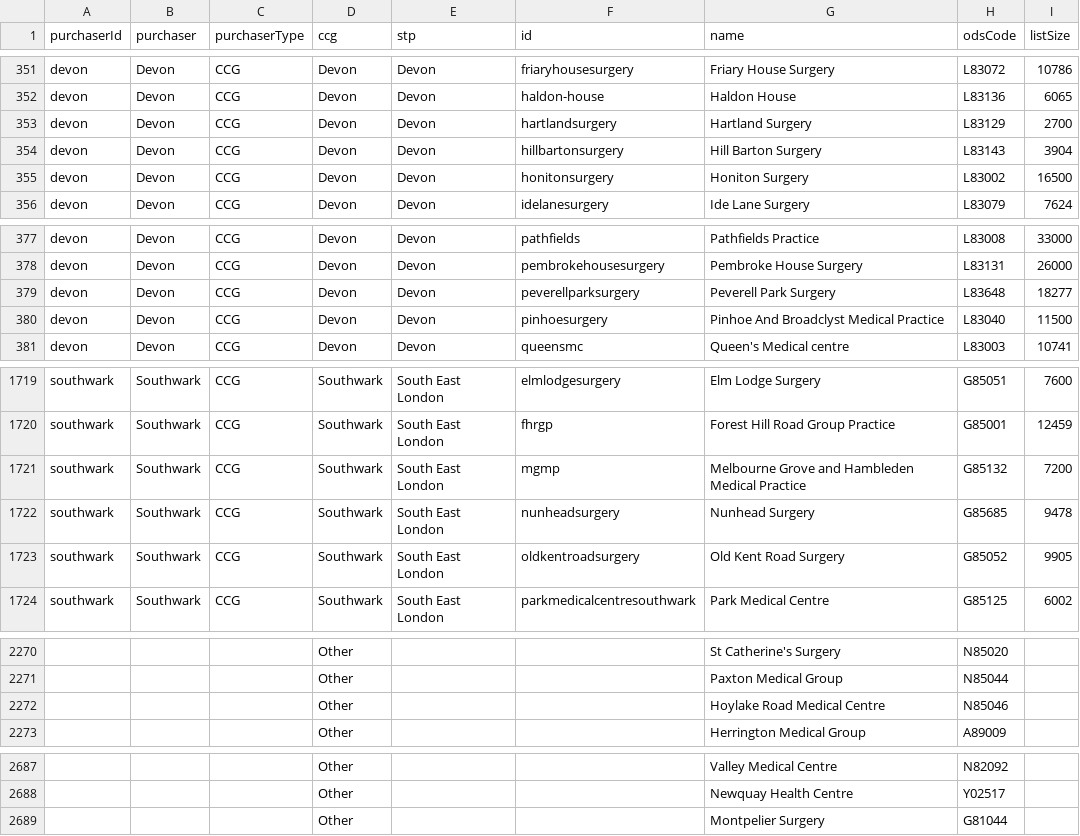
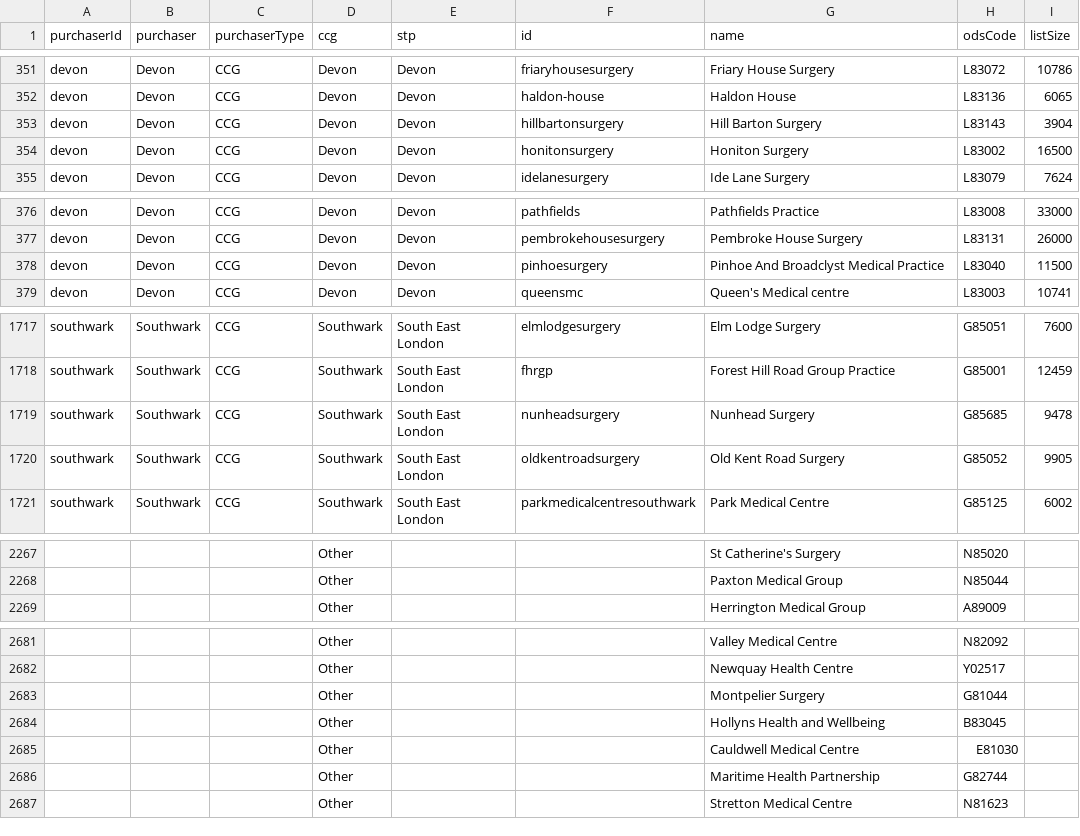
Before and after one commit to NHSDigital/nhs-app-api, a CSV file: sjr-config/utils/rulecreation/econsult.csv, drawn as a sheet; only a part is shown, gaps mark what is left out; removed rows and columns are numbered as before the commit, all else as after; the diff covers the shown part only; the diff names each change by its address in the sheet, - before the commit and + after, or states it on an @@ line.

```diff
--- a/sjr-config/utils/rulecreation/econsult.csv
+++ b/sjr-config/utils/rulecreation/econsult.csv
-row 353: devon | Devon | CCG | Devon | Devon | hartlandsurgery | Hartland Surgery | L83129 | 2700
-row 379: devon | Devon | CCG | Devon | Devon | peverellparksurgery | Peverell Park Surgery | L83648 | 18277
-row 1721: southwark | Southwark | CCG | Southwark | South East London | mgmp | Melbourne Grove and Hambleden Medical Practice | G85132 | 7200
-row 2272:  |  |  | Other |  |  | Hoylake Road Medical Centre | N85046
+row 2684:  |  |  | Other |  |  | Hollyns Health and Wellbeing | B83045
+row 2685:  |  |  | Other |  |  | Cauldwell Medical Centre | E81030
+row 2686:  |  |  | Other |  |  | Maritime Health Partnership | G82744
+row 2687:  |  |  | Other |  |  | Stretton Medical Centre | N81623
```
Also changed, not shown: 2 removed rows elsewhere in this file, 9 other files.
